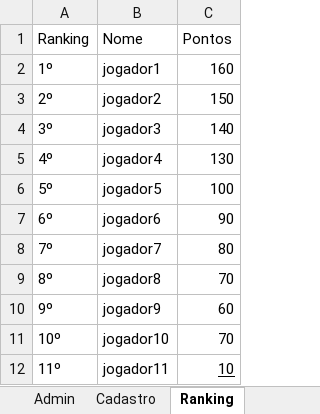
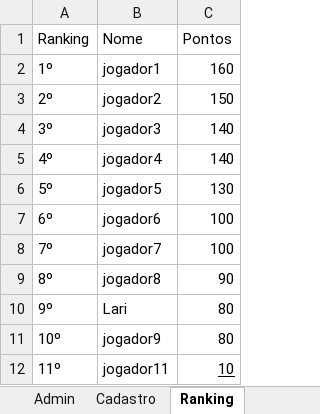
Before and after one commit to AlexandreSalvadorDEV/Quiz_Copa_do_Mundo, an Excel workbook: Pasta1.xlsx, sheet Ranking, drawn as a sheet; values as stored, in another font and other column widths than the file's, no borders; the diff names each change by its address in the sheet, - before the commit and + after, or states it on an @@ line.

```diff
--- a/Pasta1.xlsx (sheet Ranking)
+++ b/Pasta1.xlsx (sheet Ranking)
-C5 (Pontos): 130
+C5 (Pontos): 140
-C6 (Pontos): 100
+C6 (Pontos): 130
-C7 (Pontos): 90
+C7 (Pontos): 100
-C8 (Pontos): 80
+C8 (Pontos): 100
-C9 (Pontos): 70
+C9 (Pontos): 90
-B10 (Nome): jogador9
+B10 (Nome): Lari
-C10 (Pontos): 60
+C10 (Pontos): 80
-B11 (Nome): jogador10
+B11 (Nome): jogador9
-C11 (Pontos): 70
+C11 (Pontos): 80
```
Also changed, not shown: sheet Quiz, sheet Cadastro, 1 other file.
